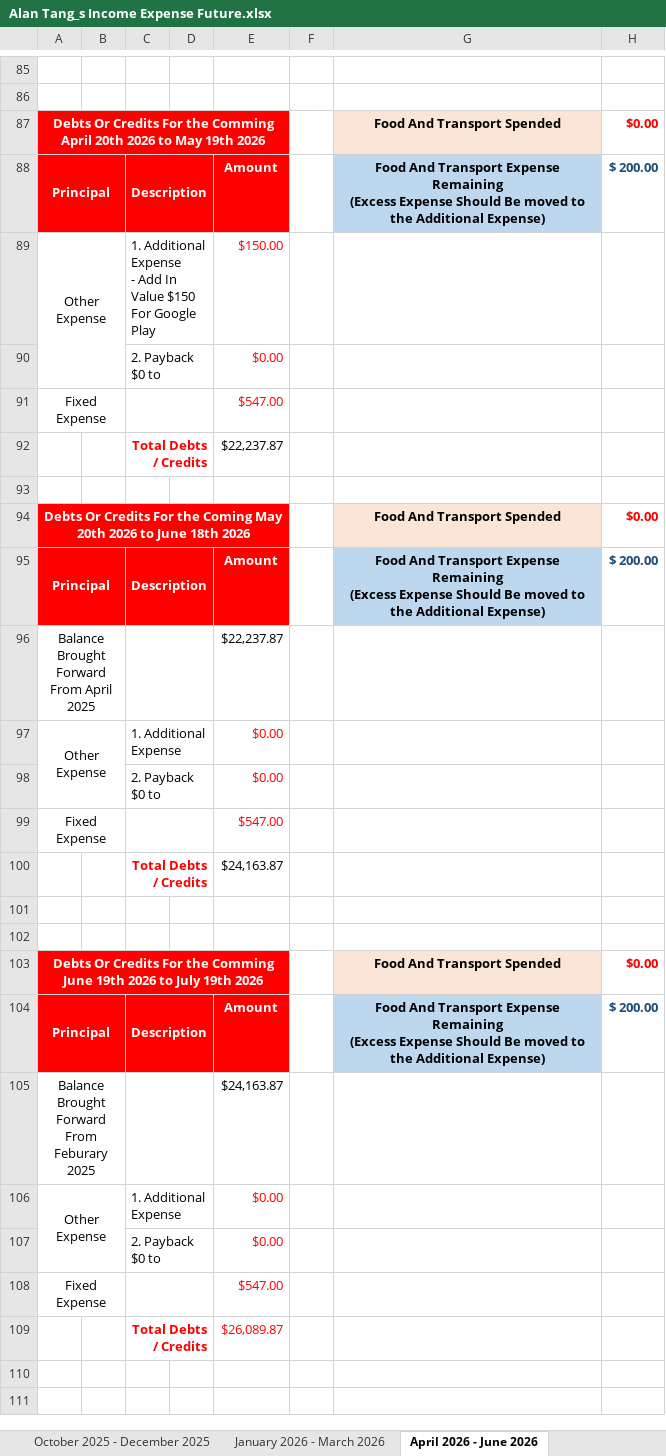
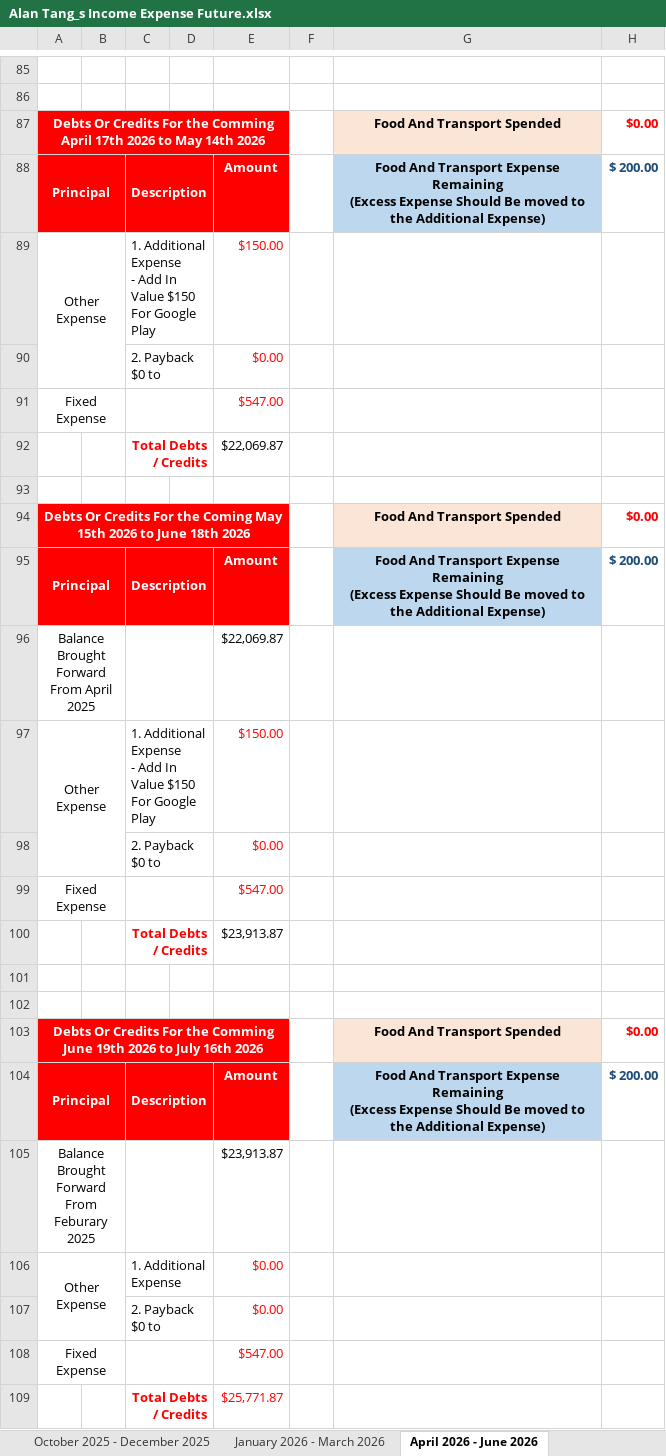
Before and after one commit to singluntang/Income-Expenditure-Forecast, an Excel workbook: Alan Tang_s Income Expense Future.xlsx, sheet April 2026 - June 2026, drawn as a sheet; only a part is shown, gaps mark what is left out; values as stored, in another font and other column widths than the file's, no borders; conditional formats not drawn; removed rows and columns are numbered as before the commit, all else as after; ↵ is a line break in a cell; the diff covers the shown part only; the diff names each change by its address in the sheet, - before the commit and + after, or states it on an @@ line.

```diff
--- a/Alan Tang_s Income Expense Future.xlsx (sheet April 2026 - June 2026)
+++ b/Alan Tang_s Income Expense Future.xlsx (sheet April 2026 - June 2026)
-A87: …Comming April 20th 2026 to May 19th 2026
+A87: …Comming April 17th 2026 to May 14th 2026
-E92: $22,237.87
+E92: $22,069.87
-A94: …Coming May 20th 2026 to…
+A94: …Coming May 15th 2026 to…
-E96: $22,237.87
+E96: $22,069.87
+row 97: Other Expense |  | 1. Additional Expense ↵ - Add In Value $150 For Google Play |  | $150.00
@@ row 107 moved to row 98: 2. Payback $0 to @@
@@ row 108 moved to row 99: Fixed Expense @@
+row 100:  |  | Total Debts / Credits |  | $23,913.87
+row 101: (empty)
+row 102: (empty)
+row 103: Debts Or Credits For the Comming June 19th 2026 to July 16th 2026 |  |  |  |  |  | Food And Transport Spended | $0.00
+row 105: Balance Brought Forward From Feburary 2025 |  |  |  | $23,913.87
-row 100:  |  | Total Debts / Credits |  | $24,163.87
-row 109: (empty)
+row 109:  |  | Total Debts / Credits |  | $25,771.87
+C109:D109 merged
-row 102: (empty)
-row 103: Debts Or Credits For the Comming June 19th 2026 to July 19th 2026 |  |  |  |  |  | Food And Transport Spended | $0.00
-row 105: Balance Brought Forward From Feburary 2025 |  |  |  | $24,163.87
-row 106: Other Expense |  | 1. Additional Expense |  | $0.00
-row 109:  |  | Total Debts / Credits |  | $26,089.87
```
Also changed, not shown: 1 added row, 1 removed row and 8 edited cells elsewhere in this sheet, sheet April 2024 - June 2024, sheet October 2025 - December 2025, sheet January 2026 - March 2026, sheet July 2025 - September 2025, sheet April 2025 - June 2025, sheet October 2024 - December 2024, 2 more sheets, other sheet tabs, formulas that keep their value.
